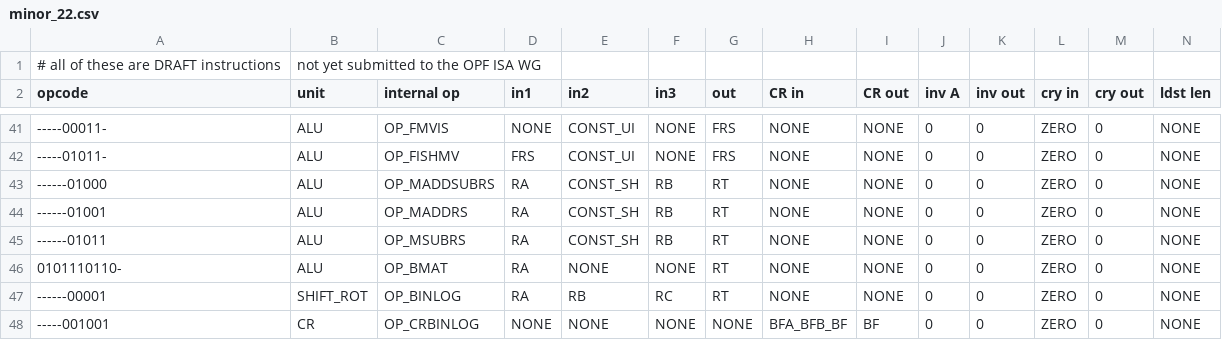
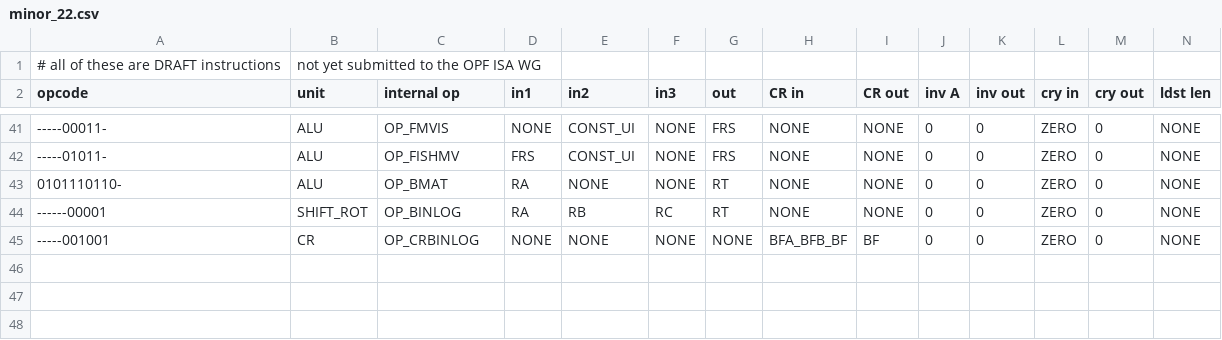
Before and after one commit to Libre-SOC-mirrors/openpower-isa, a CSV file: openpower/isatables/minor_22.csv, drawn as a sheet; only a part is shown, gaps mark what is left out; rows hold the shown columns only; the diff names each change by its address in the sheet, - before the commit and + after, or states it on an @@ line.

```diff
--- a/openpower/isatables/minor_22.csv
+++ b/openpower/isatables/minor_22.csv
-row 43: ------01000 | ALU | OP_MADDSUBRS | RA | CONST_SH | RB | RT | NONE | NONE | 0 | 0 | ZERO | 0 | NONE
-row 44: ------01001 | ALU | OP_MADDRS | RA | CONST_SH | RB | RT | NONE | NONE | 0 | 0 | ZERO | 0 | NONE
-row 45: ------01011 | ALU | OP_MSUBRS | RA | CONST_SH | RB | RT | NONE | NONE | 0 | 0 | ZERO | 0 | NONE
```
Also changed, not shown: openpower/isatables/minor_5.csv, 1 other file.
